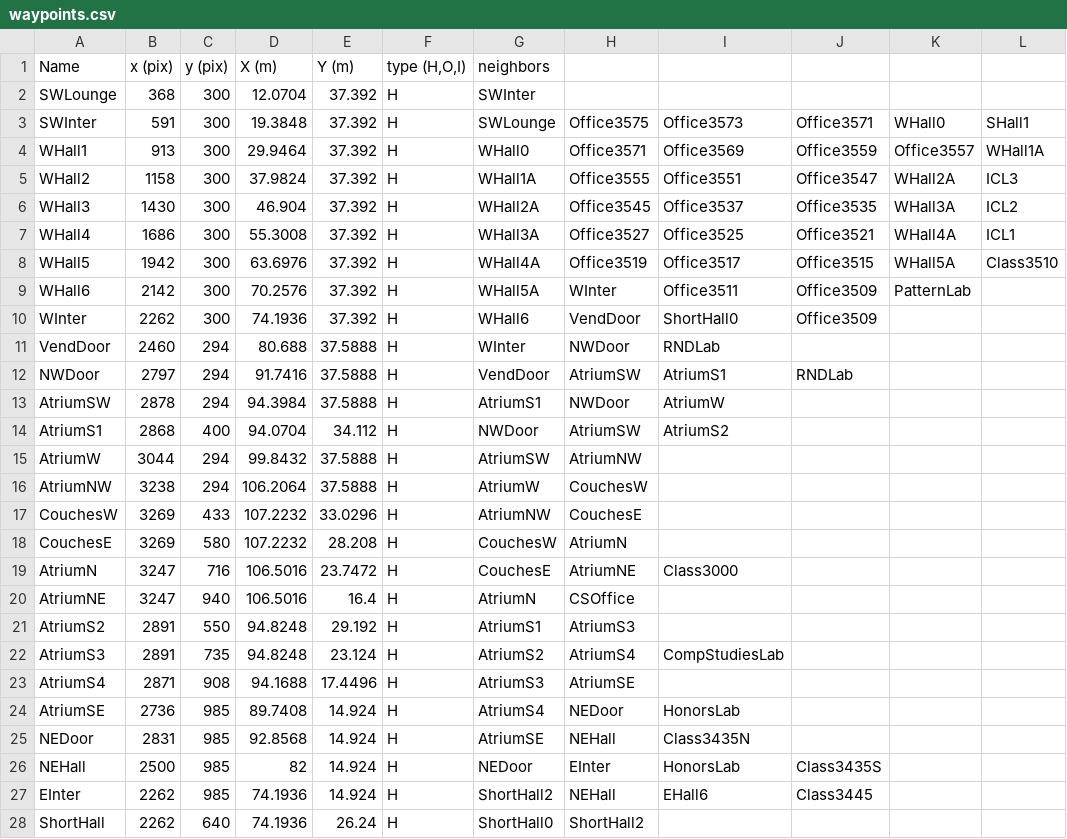
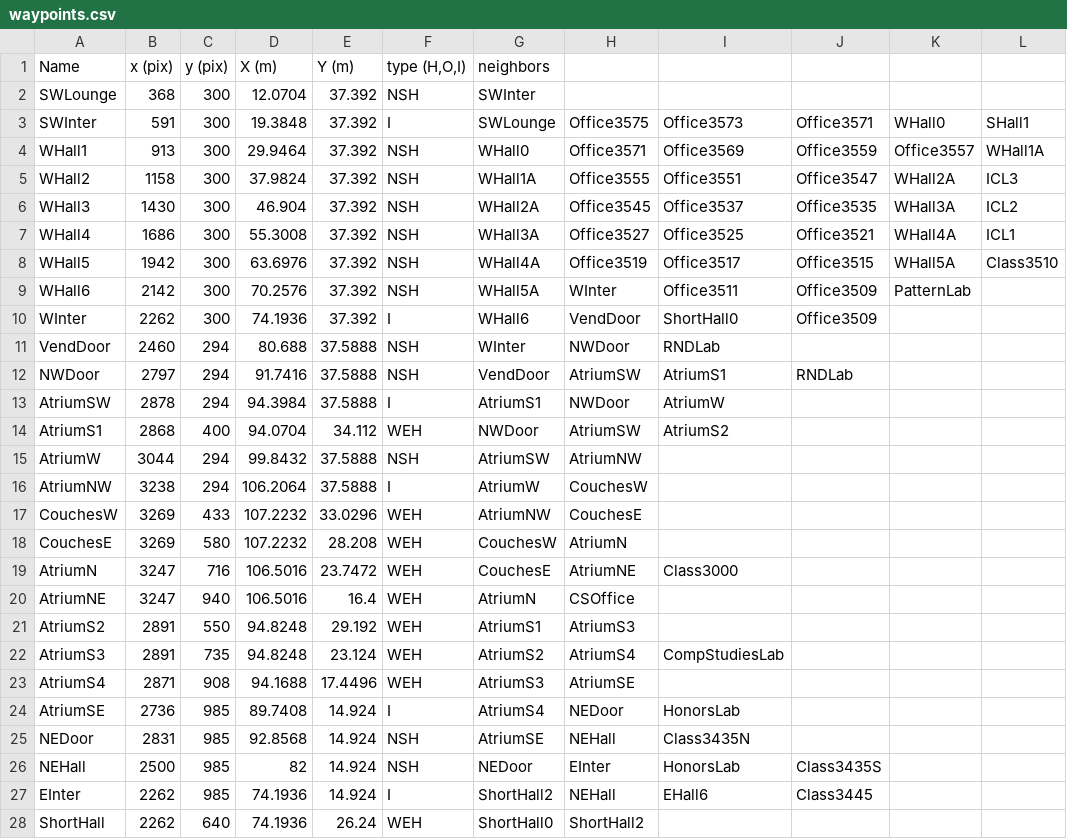
Before and after one commit to corobotics/corobots, a CSV file: corobot_map/map/waypoints.csv, drawn as a sheet; only a part is shown; the diff covers the shown part only; the diff names each change by its address in the sheet, - before the commit and + after, or states it on an @@ line.

Commit message:
Added code to parse the waypoint types. Changed waypoint types to differentiate between North-South (NSH) and West-East (WEH) hallways

```diff
--- a/corobot_map/map/waypoints.csv
+++ b/corobot_map/map/waypoints.csv
-F2 (type (H,O,I)): H
+F2 (type (H,O,I)): NSH
-F3 (type (H,O,I)): H
+F3 (type (H,O,I)): I
-F4:F9 (type (H,O,I)): H
+F4:F9 (type (H,O,I)): NSH
-F10 (type (H,O,I)): H
+F10 (type (H,O,I)): I
-F11:F12 (type (H,O,I)): H
+F11:F12 (type (H,O,I)): NSH
-F13 (type (H,O,I)): H
+F13 (type (H,O,I)): I
-F14 (type (H,O,I)): H
+F14 (type (H,O,I)): WEH
-F15 (type (H,O,I)): H
+F15 (type (H,O,I)): NSH
-F16 (type (H,O,I)): H
+F16 (type (H,O,I)): I
-F17:F23 (type (H,O,I)): H
+F17:F23 (type (H,O,I)): WEH
-F24 (type (H,O,I)): H
+F24 (type (H,O,I)): I
-F25:F26 (type (H,O,I)): H
+F25:F26 (type (H,O,I)): NSH
-F27 (type (H,O,I)): H
+F27 (type (H,O,I)): I
-F28 (type (H,O,I)): H
+F28 (type (H,O,I)): WEH
```
Also changed, not shown: 28 edited cells elsewhere in this file, 3 other files.
